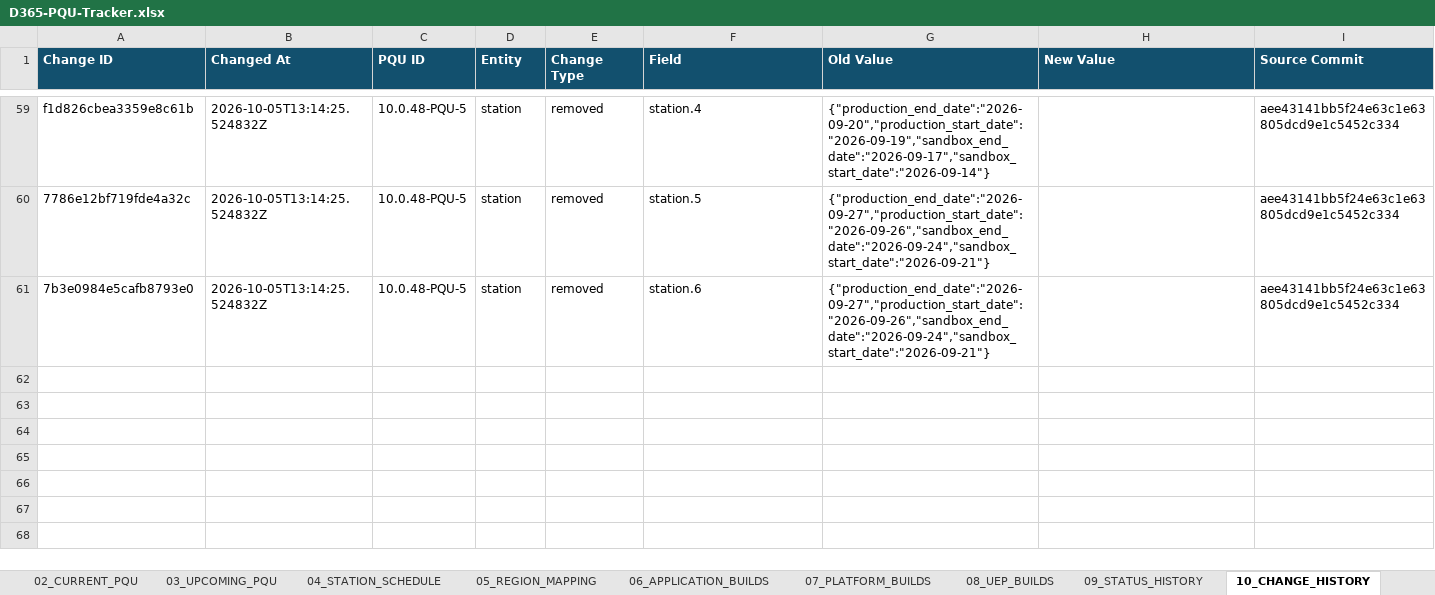
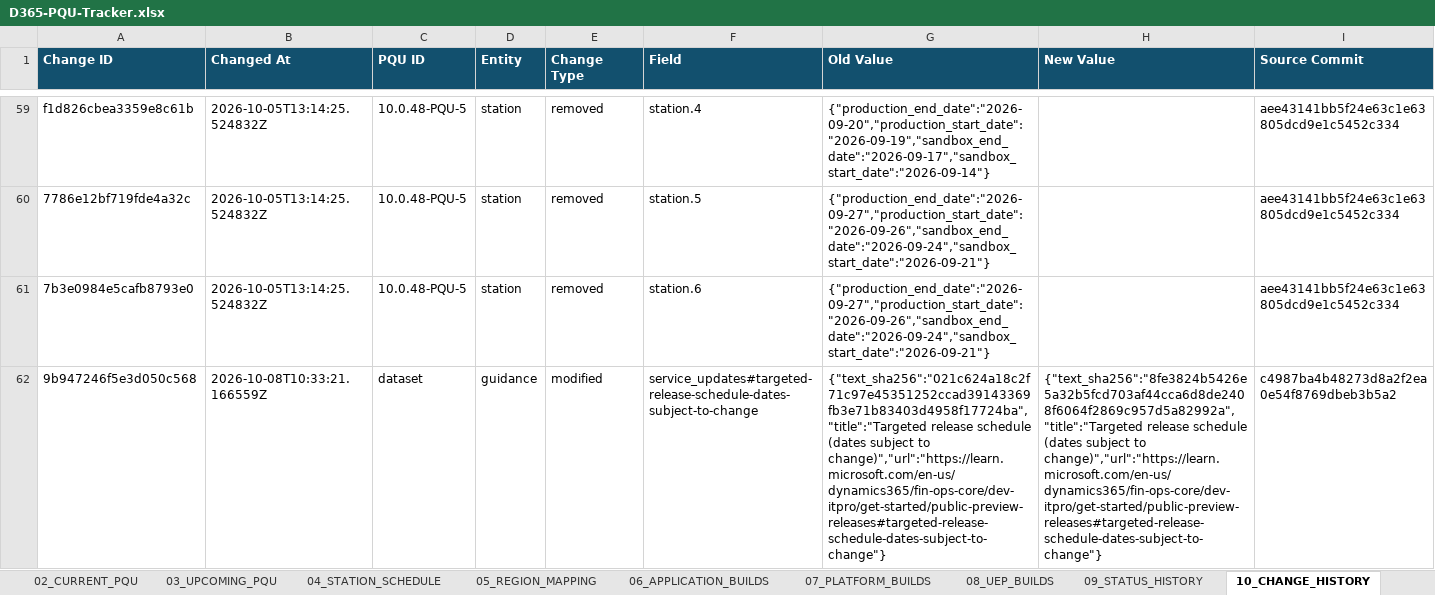
Before and after one commit to 0x8e8fb-p/d365-pqu-data, an Excel workbook: excel/D365-PQU-Tracker.xlsx, sheet 10_CHANGE_HISTORY, drawn as a sheet; only a part is shown, gaps mark what is left out; values as stored, in another font and other column widths than the file's, no borders; table styles not drawn; the diff covers the shown part only; the diff names each change by its address in the sheet, - before the commit and + after, or states it on an @@ line.

```diff
--- a/excel/D365-PQU-Tracker.xlsx (sheet 10_CHANGE_HISTORY)
+++ b/excel/D365-PQU-Tracker.xlsx (sheet 10_CHANGE_HISTORY)
+row 62: 9b947246f5e3d050c568 | 2026-10-08T10:33:21.166559Z | dataset | guidance | modified | service_updates#targeted-release-schedule-dates-subject-to-change | {"text_sha256":"021c624a18c2f71c97e45351252ccad39143369fb3e71b83403d4958f17724ba","title":"Targeted release schedule (dates subject to change)","url":"https://learn.microsoft.com/en-us/dynamics365/fin-ops-core/dev-itpro/get-started/public-preview-releases#targeted-release-schedule-dates-subject-to-change"} | {"text_sha256":"8fe3824b5426e5a32b5fcd703af44cca6d8de2408f6064f2869c957d5a82992a","title":"Targeted release schedule (dates subject to change)","url":"https://learn.microsoft.com/en-us/dynamics365/fin-ops-core/dev-itpro/get-started/public-preview-releases#targeted-release-schedule-dates-subject-to-change"} | c4987ba4b48273d8a2f2ea0e54f8769dbeb3b5a2
```
Also changed, not shown: 3 added rows elsewhere in this sheet, sheet 17_KEY_DATES, sheet 14_SERVICE_UPDATES, sheet 16_INSIGHTS, sheet 12_SYNC_HEALTH, sheet 11_SOURCE_METADATA, sheet 00_README, 19 other files.
